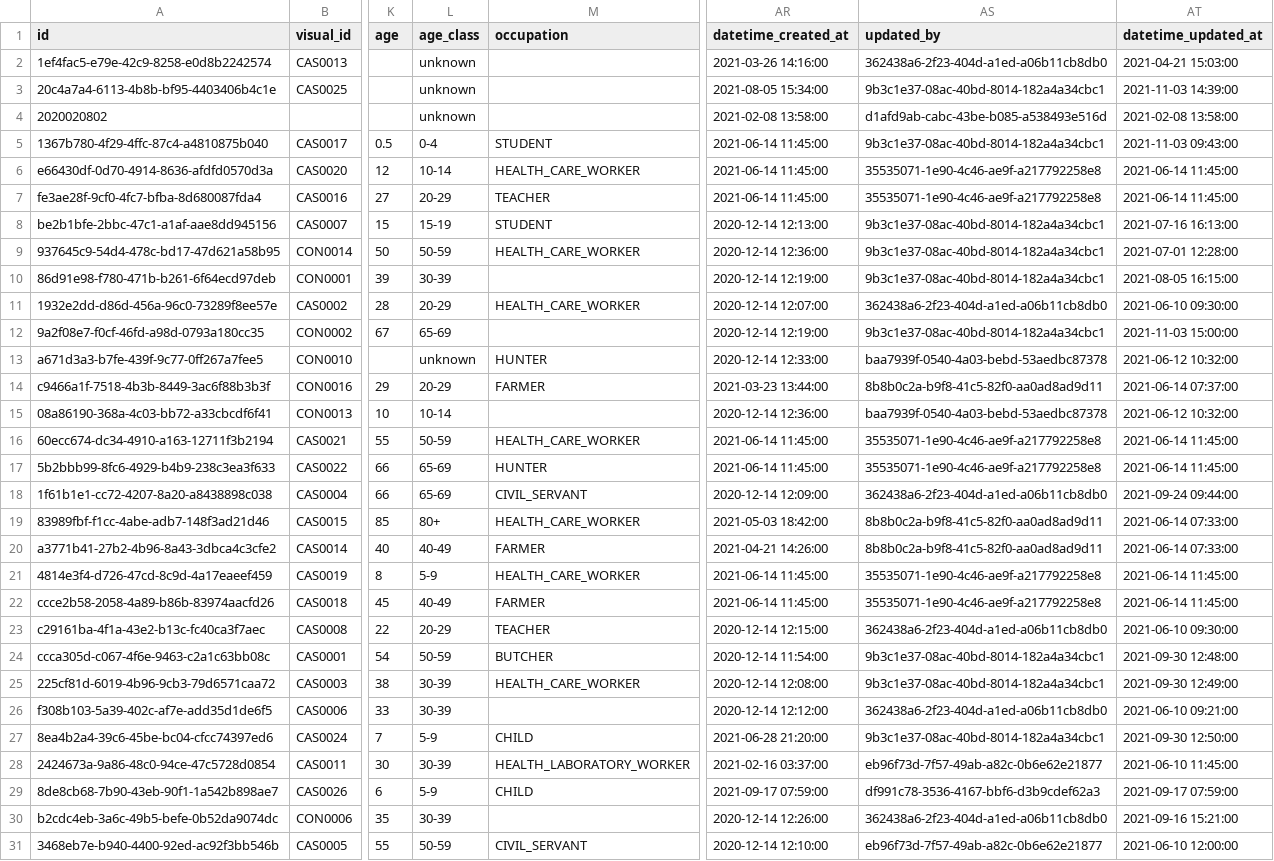
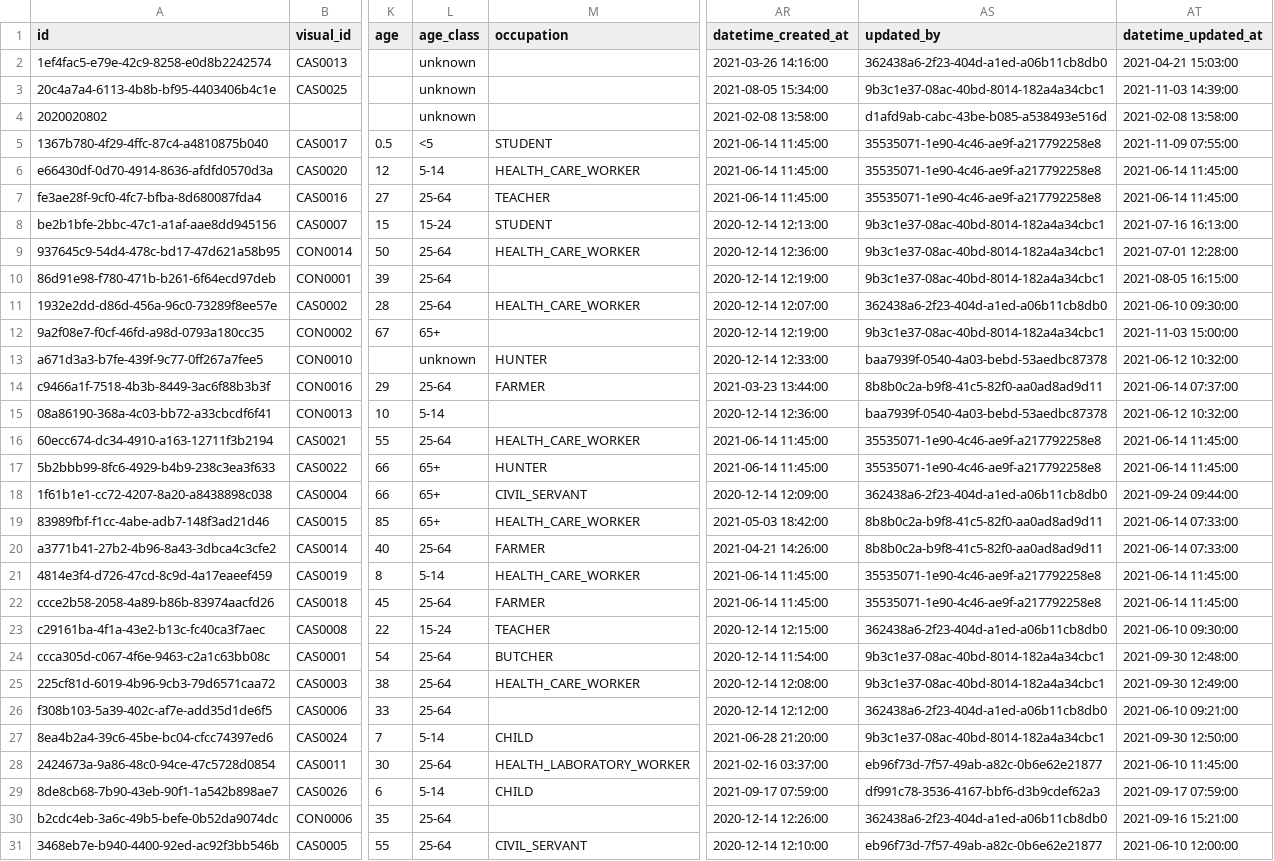
Before and after one commit to WorldHealthOrganization/godata-r-reports, a CSV file: data/clean/cases_clean.csv, drawn as a sheet; only a part is shown, gaps mark what is left out; the diff covers the shown part only; the diff names each change by its address in the sheet, - before the commit and + after, or states it on an @@ line.

```diff
--- a/data/clean/cases_clean.csv
+++ b/data/clean/cases_clean.csv
-L5 (age_class): 0-4
+L5 (age_class): <5
-AS5 (updated_by): 9b3c1e37-08ac-40bd-8014-182a4a34cbc1
+AS5 (updated_by): 35535071-1e90-4c46-ae9f-a217792258e8
-AT5 (datetime_updated_at): 2021-11-03 09:43:00
+AT5 (datetime_updated_at): 2021-11-09 07:55:00
-L6 (age_class): 10-14
+L6 (age_class): 5-14
-L7 (age_class): 20-29
+L7 (age_class): 25-64
-L8 (age_class): 15-19
+L8 (age_class): 15-24
-L9 (age_class): 50-59
+L9 (age_class): 25-64
-L10 (age_class): 30-39
+L10 (age_class): 25-64
-L11 (age_class): 20-29
+L11 (age_class): 25-64
-L12 (age_class): 65-69
+L12 (age_class): 65+
-L14 (age_class): 20-29
+L14 (age_class): 25-64
-L15 (age_class): 10-14
+L15 (age_class): 5-14
-L16 (age_class): 50-59
+L16 (age_class): 25-64
-L17:L18 (age_class): 65-69
+L17:L18 (age_class): 65+
-L19 (age_class): 80+
+L19 (age_class): 65+
-L20 (age_class): 40-49
+L20 (age_class): 25-64
-L21 (age_class): 5-9
+L21 (age_class): 5-14
-L22 (age_class): 40-49
+L22 (age_class): 25-64
-L23 (age_class): 20-29
+L23 (age_class): 15-24
-L24 (age_class): 50-59
+L24 (age_class): 25-64
-L25:L26 (age_class): 30-39
+L25:L26 (age_class): 25-64
-L27 (age_class): 5-9
+L27 (age_class): 5-14
-L28 (age_class): 30-39
+L28 (age_class): 25-64
-L29 (age_class): 5-9
+L29 (age_class): 5-14
-L30 (age_class): 30-39
+L30 (age_class): 25-64
-L31 (age_class): 50-59
+L31 (age_class): 25-64
```
Also changed, not shown: 1 edited cell elsewhere in this file, data/clean/contacts_clean.csv, 10 other files.
